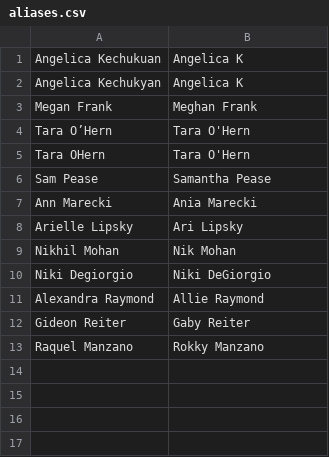
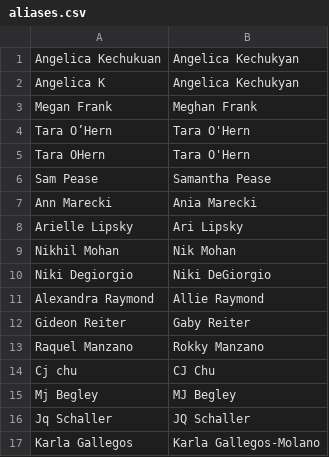
Before and after one commit to SamPease/BARSElo, a CSV file: aliases.csv, drawn as a sheet.

```diff
--- a/aliases.csv
+++ b/aliases.csv
@@ -1,3 +1,3 @@
-Angelica Kechukuan,Angelica K
-Angelica Kechukyan,Angelica K
+Angelica Kechukuan,Angelica Kechukyan
+Angelica K,Angelica Kechukyan
 Megan Frank,Meghan Frank
@@ -13 +13,5 @@ Gideon Reiter,Gaby Reiter
 Raquel Manzano,Rokky Manzano
+Cj chu,CJ Chu
+Mj Begley,MJ Begley
+Jq Schaller,JQ Schaller
+Karla Gallegos,Karla Gallegos-Molano
```
Also changed, not shown: Sports Elo - Games.csv, Sports Elo - Teams.csv, 1 other file.
